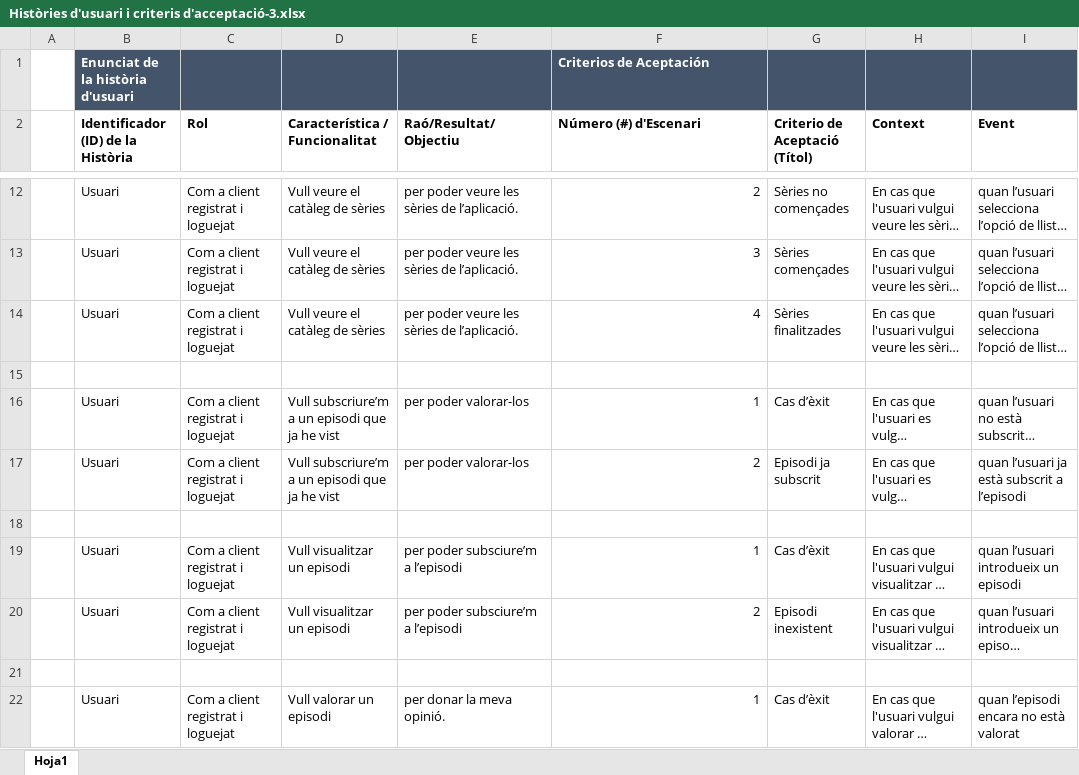
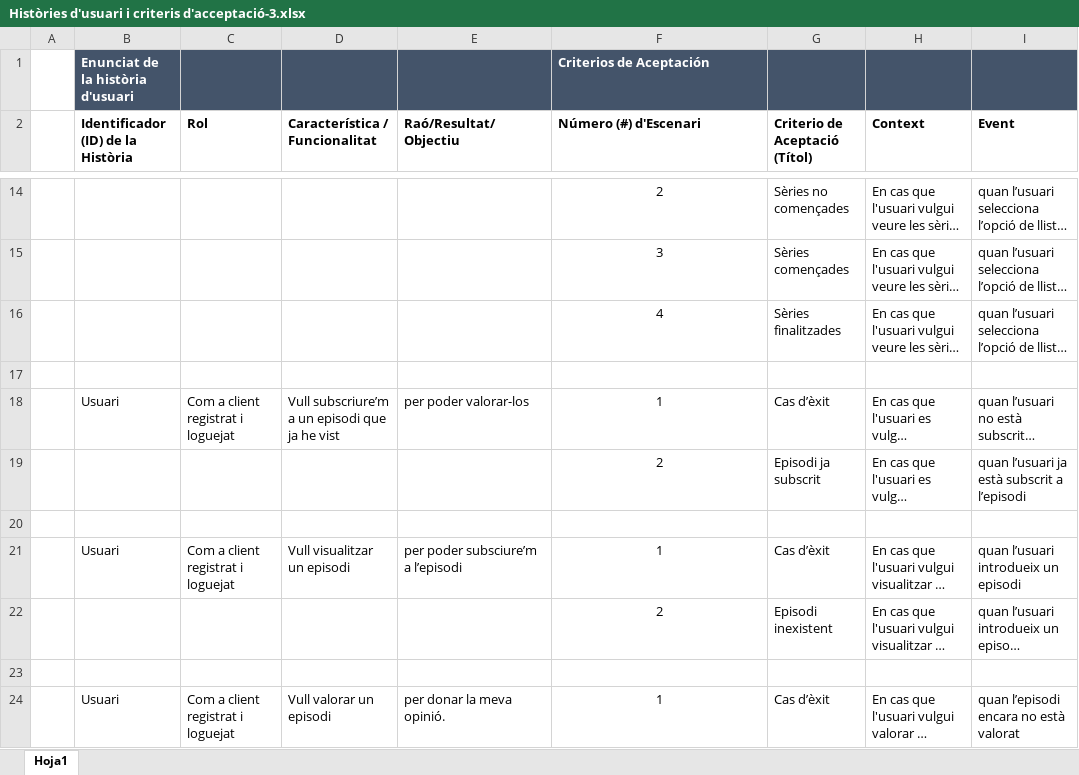
Before and after one commit to laurentiuNedelcu/SeriesTimeUB, an Excel workbook: Documents L2/Històries d'usuari i criteris d'acceptació-3.xlsx, sheet Hoja1, drawn as a sheet; only a part is shown, gaps mark what is left out; long unchanged cells end in …; values as stored, in another font and other column widths than the file's, no borders; addresses are those after the commit; the diff covers the shown part only; the diff names each change by its address in the sheet, - before the commit and + after, or states it on an @@ line.

Commit message:
Neteja del excel

```diff
--- a/Documents L2/Històries d'usuari i criteris d'acceptació-3.xlsx (sheet Hoja1)
+++ b/Documents L2/Històries d'usuari i criteris d'acceptació-3.xlsx (sheet Hoja1)
-B14:B16: Usuari
+B14:B16: (empty)
-C14:C16 (Rol): Com a client registrat i loguejat
+C14:C16 (Rol): (empty)
-D14:D16 (Característica / Funcionalitat): Vull veure el catàleg de sèries
+D14:D16 (Característica / Funcionalitat): (empty)
-E14:E16 (Raó/Resultat/Objectiu): per poder veure les sèries de l’aplicació.
+E14:E16 (Raó/Resultat/Objectiu): (empty)
-F14:F16 alignment: right
+F14:F16 alignment: center
-F18:F19 alignment: right
+F18:F19 alignment: center
-B19: Usuari
+B19: (empty)
-C19 (Rol): Com a client registrat i loguejat
+C19 (Rol): (empty)
-D19 (Característica / Funcionalitat): Vull subscriure’m a un episodi que ja he vist
+D19 (Característica / Funcionalitat): (empty)
-E19 (Raó/Resultat/Objectiu): per poder valorar-los
+E19 (Raó/Resultat/Objectiu): (empty)
-F21:F22 alignment: right
+F21:F22 alignment: center
-B22: Usuari
+B22: (empty)
-C22 (Rol): Com a client registrat i loguejat
+C22 (Rol): (empty)
-D22 (Característica / Funcionalitat): Vull visualitzar un episodi
+D22 (Característica / Funcionalitat): (empty)
-E22 (Raó/Resultat/Objectiu): per poder subsciure’m a l’episodi
+E22 (Raó/Resultat/Objectiu): (empty)
-F24 alignment: right
+F24 alignment: center
```
Also changed, not shown: 2 added rows, 21 edited cells and cell formats elsewhere in this sheet.
